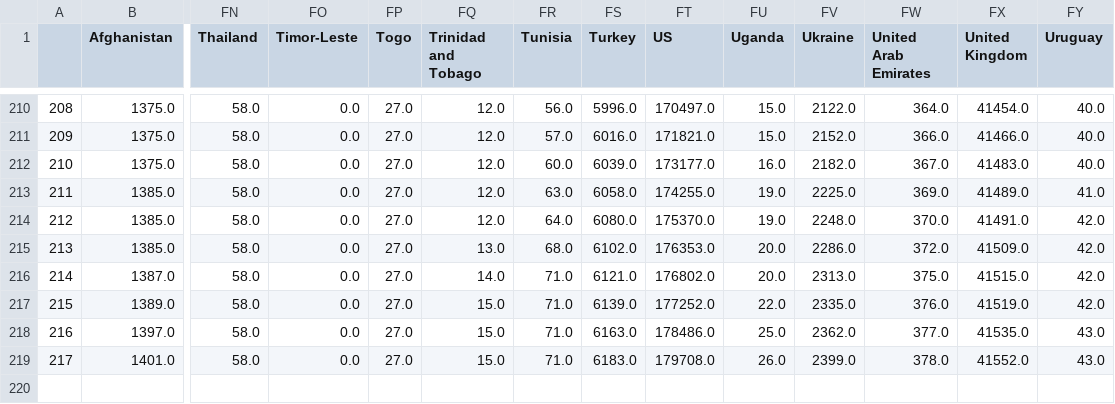
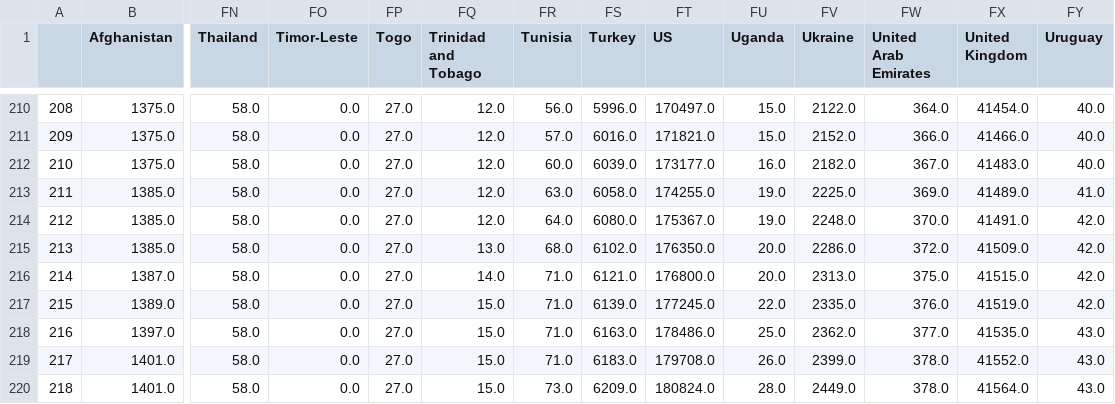
Before and after one commit to stepan-a/covid-19, a CSV file: data/data_deaths.csv, drawn as a sheet; only a part is shown, gaps mark what is left out; rows hold the shown columns only; the diff names each change by its address in the sheet, - before the commit and + after, or states it on an @@ line.

```diff
--- a/data/data_deaths.csv
+++ b/data/data_deaths.csv
-FT214 (US): 175370.0
+FT214 (US): 175367.0
-FT215 (US): 176353.0
+FT215 (US): 176350.0
-FT216 (US): 176802.0
+FT216 (US): 176800.0
-FT217 (US): 177252.0
+FT217 (US): 177245.0
+row 220: 218 | 1401.0 | 58.0 | 0.0 | 27.0 | 15.0 | 73.0 | 6209.0 | 180824.0 | 28.0 | 2449.0 | 378.0 | 41564.0 | 43.0
```
Also changed, not shown: data/data_confirmed.csv, data/total_cases_csse.csv, 47 other files.
